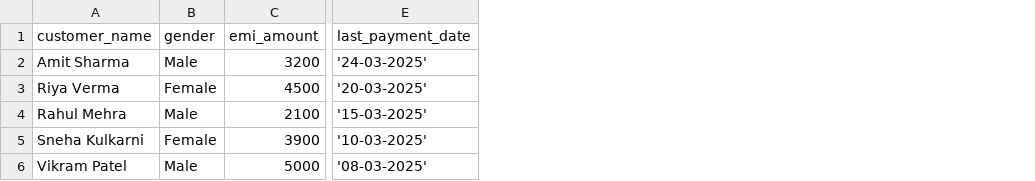
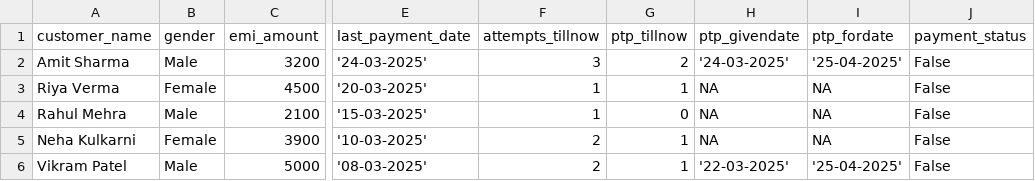
Before and after one commit to 50089431/VoiceDemo, a CSV file: customers.csv, drawn as a sheet; only a part is shown, gaps mark what is left out; the diff names each change by its address in the sheet, - before the commit and + after, or states it on an @@ line.

```diff
--- a/customers.csv
+++ b/customers.csv
+column F (attempts_tillnow), rows 2-6: 3 | 1 | 1 | 2 | 2
+column G (ptp_tillnow), rows 2-6: 2 | 1 | 0 | 1 | 1
+column H (ptp_givendate), rows 2-6: '24-03-2025' | NA | NA | NA | '22-03-2025'
+column I (ptp_fordate), rows 2-6: '25-04-2025' | NA | NA | NA | '25-04-2025'
+column J (payment_status), rows 2-6: all False
-A5 (customer_name): Sneha Kulkarni
+A5 (customer_name): Neha Kulkarni
```
Also changed, not shown: 9 other files.
